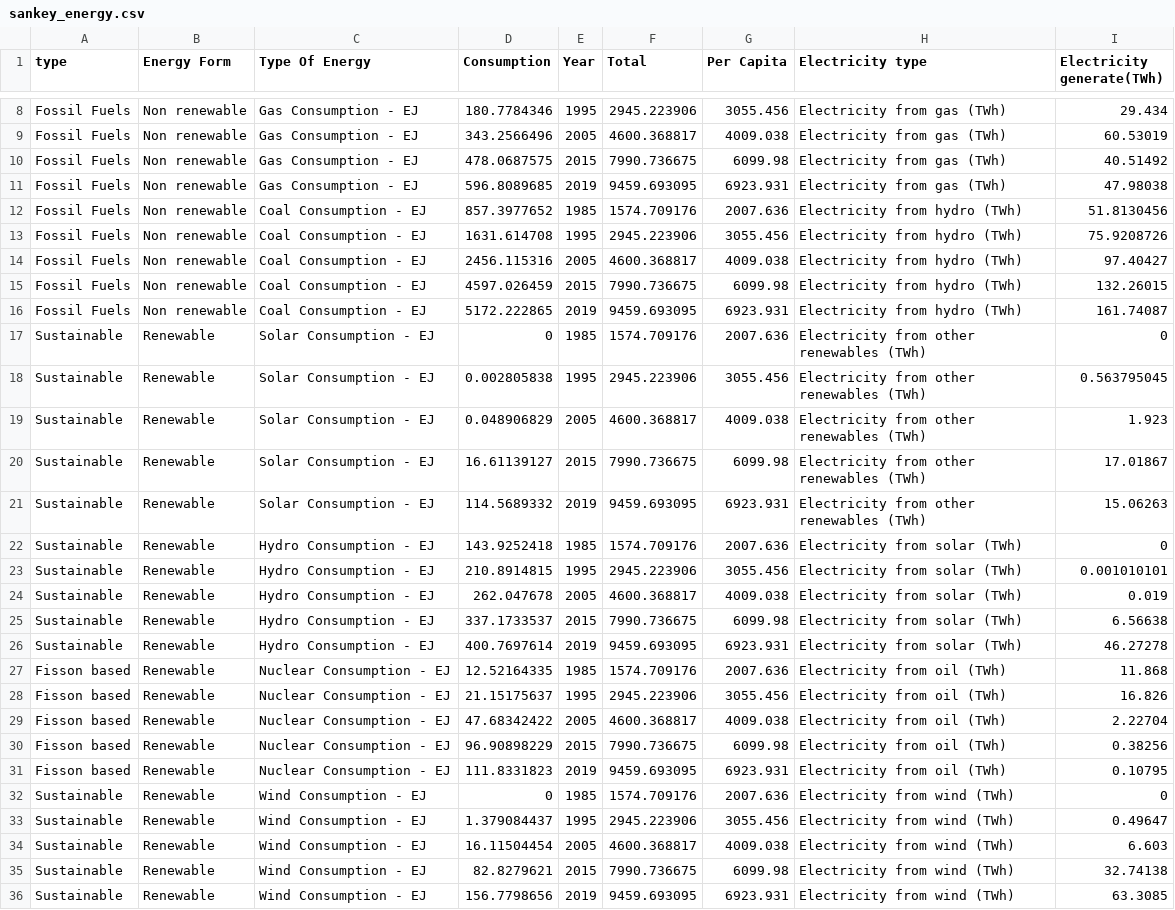
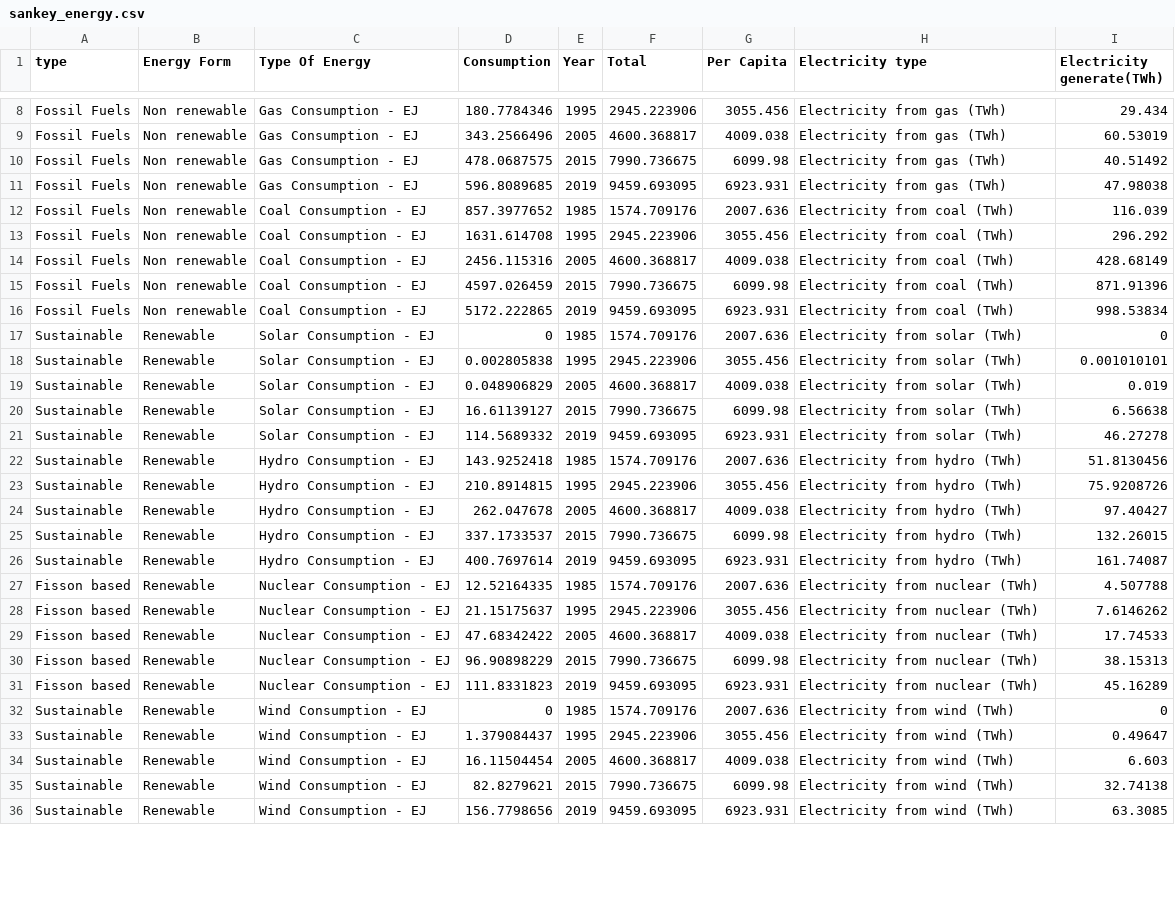
Before and after one commit to BharathisharaghavendraRao/Sankey-Graph, a CSV file: sankey_energy.csv, drawn as a sheet; only a part is shown, gaps mark what is left out; the diff covers the shown part only.

Commit message:
Add files via upload

```diff
--- a/sankey_energy.csv
+++ b/sankey_energy.csv
@@ -11,22 +11,22 @@ Fossil Fuels,Non renewable,Gas Consumption - EJ,478.0687575,2015,7990.736675,609
 Fossil Fuels,Non renewable,Gas Consumption - EJ,596.8089685,2019,9459.693095,6923.931,Electricity from gas (TWh),47.98038
-Fossil Fuels,Non renewable,Coal Consumption - EJ,857.3977652,1985,1574.709176,2007.636,Electricity from hydro (TWh),51.8130456
-Fossil Fuels,Non renewable,Coal Consumption - EJ,1631.614708,1995,2945.223906,3055.456,Electricity from hydro (TWh),75.9208726
-Fossil Fuels,Non renewable,Coal Consumption - EJ,2456.115316,2005,4600.368817,4009.038,Electricity from hydro (TWh),97.40427
-Fossil Fuels,Non renewable,Coal Consumption - EJ,4597.026459,2015,7990.736675,6099.98,Electricity from hydro (TWh),132.26015
-Fossil Fuels,Non renewable,Coal Consumption - EJ,5172.222865,2019,9459.693095,6923.931,Electricity from hydro (TWh),161.74087
-Sustainable,Renewable,Solar Consumption - EJ,0,1985,1574.709176,2007.636,Electricity from other renewables (TWh),0
-Sustainable,Renewable,Solar Consumption - EJ,0.002805838,1995,2945.223906,3055.456,Electricity from other renewables (TWh),0.563795045
-Sustainable,Renewable,Solar Consumption - EJ,0.048906829,2005,4600.368817,4009.038,Electricity from other renewables (TWh),1.923
-Sustainable,Renewable,Solar Consumption - EJ,16.61139127,2015,7990.736675,6099.98,Electricity from other renewables (TWh),17.01867
-Sustainable,Renewable,Solar Consumption - EJ,114.5689332,2019,9459.693095,6923.931,Electricity from other renewables (TWh),15.06263
-Sustainable,Renewable,Hydro Consumption - EJ,143.9252418,1985,1574.709176,2007.636,Electricity from solar (TWh),0
-Sustainable,Renewable,Hydro Consumption - EJ,210.8914815,1995,2945.223906,3055.456,Electricity from solar (TWh),0.001010101
-Sustainable,Renewable,Hydro Consumption - EJ,262.047678,2005,4600.368817,4009.038,Electricity from solar (TWh),0.019
-Sustainable,Renewable,Hydro Consumption - EJ,337.1733537,2015,7990.736675,6099.98,Electricity from solar (TWh),6.56638
-Sustainable,Renewable,Hydro Consumption - EJ,400.7697614,2019,9459.693095,6923.931,Electricity from solar (TWh),46.27278
-Fisson based,Renewable,Nuclear Consumption - EJ,12.52164335,1985,1574.709176,2007.636,Electricity from oil (TWh),11.868
-Fisson based,Renewable,Nuclear Consumption - EJ,21.15175637,1995,2945.223906,3055.456,Electricity from oil (TWh),16.826
-Fisson based,Renewable,Nuclear Consumption - EJ,47.68342422,2005,4600.368817,4009.038,Electricity from oil (TWh),2.22704
-Fisson based,Renewable,Nuclear Consumption - EJ,96.90898229,2015,7990.736675,6099.98,Electricity from oil (TWh),0.38256
-Fisson based,Renewable,Nuclear Consumption - EJ,111.8331823,2019,9459.693095,6923.931,Electricity from oil (TWh),0.10795
+Fossil Fuels,Non renewable,Coal Consumption - EJ,857.3977652,1985,1574.709176,2007.636,Electricity from coal (TWh),116.039
+Fossil Fuels,Non renewable,Coal Consumption - EJ,1631.614708,1995,2945.223906,3055.456,Electricity from coal (TWh),296.292
+Fossil Fuels,Non renewable,Coal Consumption - EJ,2456.115316,2005,4600.368817,4009.038,Electricity from coal (TWh),428.68149
+Fossil Fuels,Non renewable,Coal Consumption - EJ,4597.026459,2015,7990.736675,6099.98,Electricity from coal (TWh),871.91396
+Fossil Fuels,Non renewable,Coal Consumption - EJ,5172.222865,2019,9459.693095,6923.931,Electricity from coal (TWh),998.53834
+Sustainable,Renewable,Solar Consumption - EJ,0,1985,1574.709176,2007.636,Electricity from solar (TWh),0
+Sustainable,Renewable,Solar Consumption - EJ,0.002805838,1995,2945.223906,3055.456,Electricity from solar (TWh),0.001010101
+Sustainable,Renewable,Solar Consumption - EJ,0.048906829,2005,4600.368817,4009.038,Electricity from solar (TWh),0.019
+Sustainable,Renewable,Solar Consumption - EJ,16.61139127,2015,7990.736675,6099.98,Electricity from solar (TWh),6.56638
+Sustainable,Renewable,Solar Consumption - EJ,114.5689332,2019,9459.693095,6923.931,Electricity from solar (TWh),46.27278
+Sustainable,Renewable,Hydro Consumption - EJ,143.9252418,1985,1574.709176,2007.636,Electricity from hydro (TWh),51.8130456
+Sustainable,Renewable,Hydro Consumption - EJ,210.8914815,1995,2945.223906,3055.456,Electricity from hydro (TWh),75.9208726
+Sustainable,Renewable,Hydro Consumption - EJ,262.047678,2005,4600.368817,4009.038,Electricity from hydro (TWh),97.40427
+Sustainable,Renewable,Hydro Consumption - EJ,337.1733537,2015,7990.736675,6099.98,Electricity from hydro (TWh),132.26015
+Sustainable,Renewable,Hydro Consumption - EJ,400.7697614,2019,9459.693095,6923.931,Electricity from hydro (TWh),161.74087
+Fisson based,Renewable,Nuclear Consumption - EJ,12.52164335,1985,1574.709176,2007.636,Electricity from nuclear (TWh),4.507788
+Fisson based,Renewable,Nuclear Consumption - EJ,21.15175637,1995,2945.223906,3055.456,Electricity from nuclear (TWh),7.6146262
+Fisson based,Renewable,Nuclear Consumption - EJ,47.68342422,2005,4600.368817,4009.038,Electricity from nuclear (TWh),17.74533
+Fisson based,Renewable,Nuclear Consumption - EJ,96.90898229,2015,7990.736675,6099.98,Electricity from nuclear (TWh),38.15313
+Fisson based,Renewable,Nuclear Consumption - EJ,111.8331823,2019,9459.693095,6923.931,Electricity from nuclear (TWh),45.16289
 Sustainable,Renewable,Wind Consumption - EJ,0,1985,1574.709176,2007.636,Electricity from wind (TWh),0
```
Also changed, not shown: 20 edited cells elsewhere in this file.
